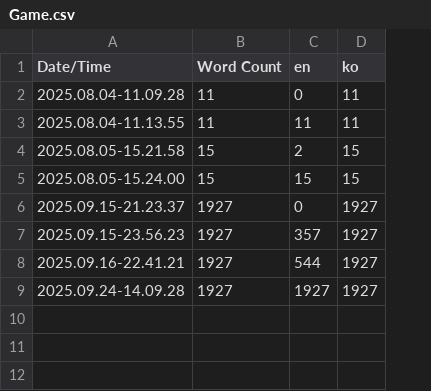
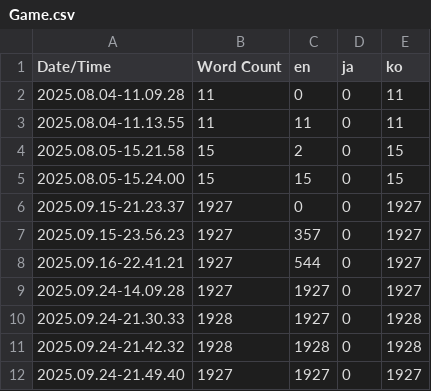
Before and after one commit to Sammamish97/Project_IK, a CSV file: Content/Localization/Game/Game.csv, drawn as a sheet; the diff names each change by its address in the sheet, - before the commit and + after, or states it on an @@ line.

Commit message:
#276 - Added language setting to Setting UI.
Files under Config/Localization - Idk, engine files modified by localization dashboard.

BP_SettingWidget - Add language setting to Setting UI.

Files under Content/Localization/Game - Idk, engine files.

SettingWidget - Set current culture appropriately by modifying SettingWidget.

```diff
--- a/Content/Localization/Game/Game.csv
+++ b/Content/Localization/Game/Game.csv
+column D (ja), rows 2-9: all 0
+row 10: 2025.09.24-21.30.33 | 1928 | 1927 | 0 | 1928
+row 11: 2025.09.24-21.42.32 | 1928 | 1928 | 0 | 1928
+row 12: 2025.09.24-21.49.40 | 1927 | 1927 | 0 | 1927
```
Also changed, not shown: 19 other files.
